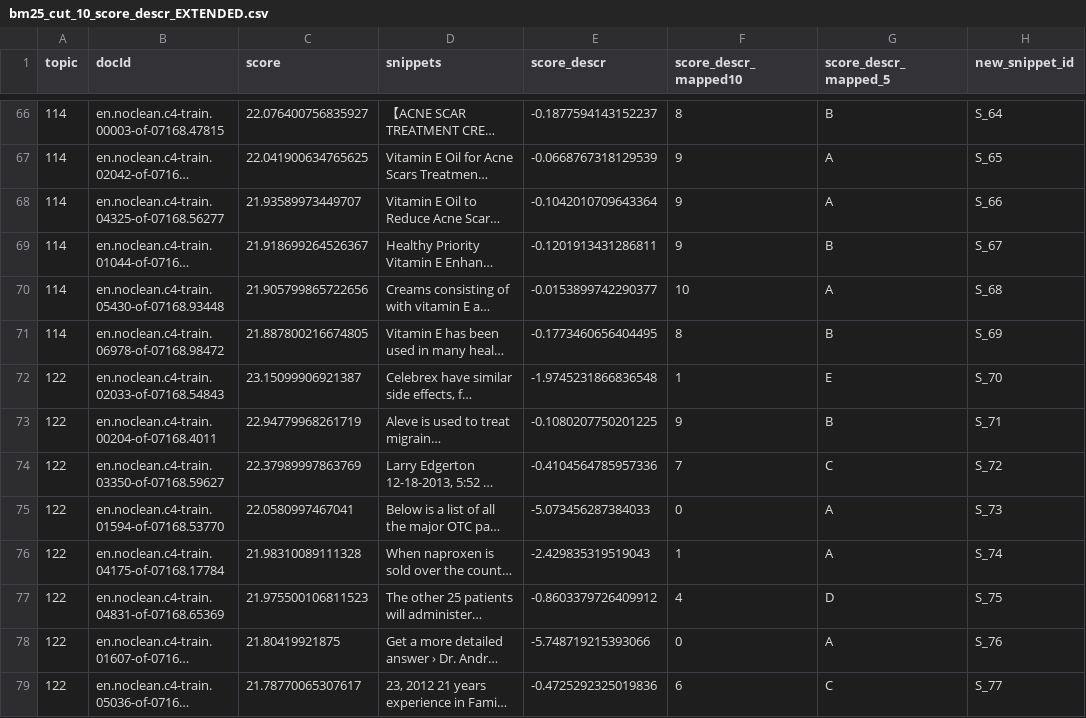
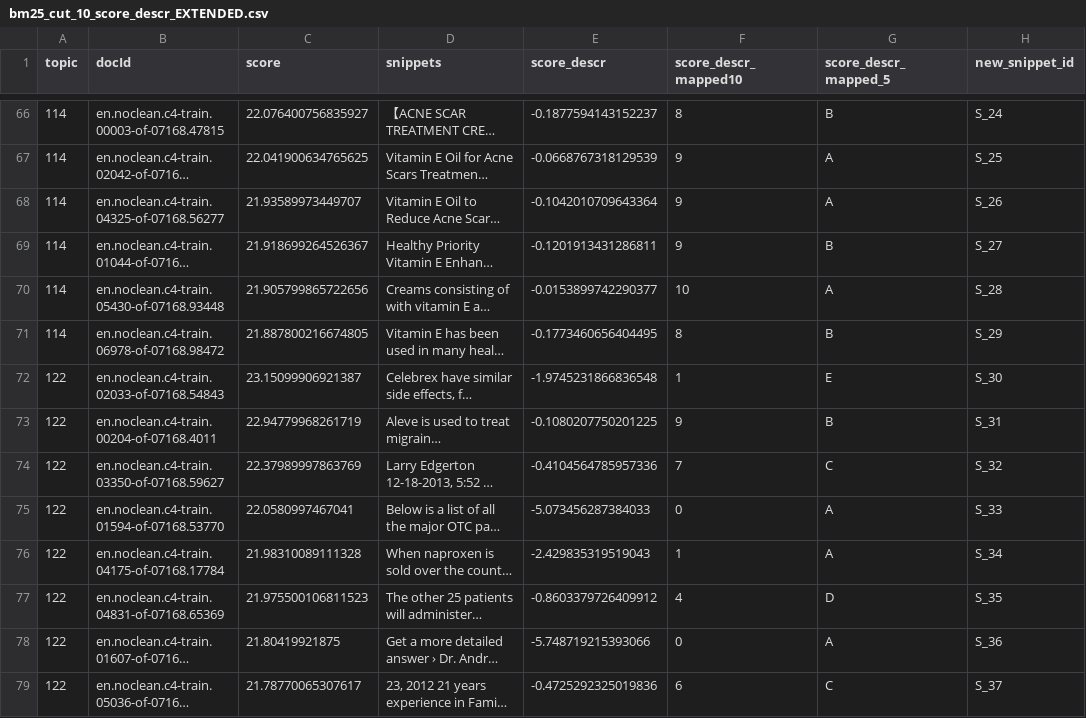
Before and after one commit to AlexW00/NutriScore, a CSV file: server/data/dataFormatting/bm25_cut_10_score_descr_EXTENDED.csv, drawn as a sheet; only a part is shown, gaps mark what is left out; long unchanged cells end in …; the diff covers the shown part only; the diff names each change by its address in the sheet, - before the commit and + after, or states it on an @@ line.

Commit message:
data format and bm25 snippetid changed

```diff
--- a/server/data/dataFormatting/bm25_cut_10_score_descr_EXTENDED.csv
+++ b/server/data/dataFormatting/bm25_cut_10_score_descr_EXTENDED.csv
-H66 (new_snippet_id): S_64
+H66 (new_snippet_id): S_24
-H67 (new_snippet_id): S_65
+H67 (new_snippet_id): S_25
-H68 (new_snippet_id): S_66
+H68 (new_snippet_id): S_26
-H69 (new_snippet_id): S_67
+H69 (new_snippet_id): S_27
-H70 (new_snippet_id): S_68
+H70 (new_snippet_id): S_28
-H71 (new_snippet_id): S_69
+H71 (new_snippet_id): S_29
-H72 (new_snippet_id): S_70
+H72 (new_snippet_id): S_30
-H73 (new_snippet_id): S_71
+H73 (new_snippet_id): S_31
-H74 (new_snippet_id): S_72
+H74 (new_snippet_id): S_32
-H75 (new_snippet_id): S_73
+H75 (new_snippet_id): S_33
-H76 (new_snippet_id): S_74
+H76 (new_snippet_id): S_34
-H77 (new_snippet_id): S_75
+H77 (new_snippet_id): S_35
-H78 (new_snippet_id): S_76
+H78 (new_snippet_id): S_36
-H79 (new_snippet_id): S_77
+H79 (new_snippet_id): S_37
```
Also changed, not shown: 86 edited cells elsewhere in this file, 2 other files.
